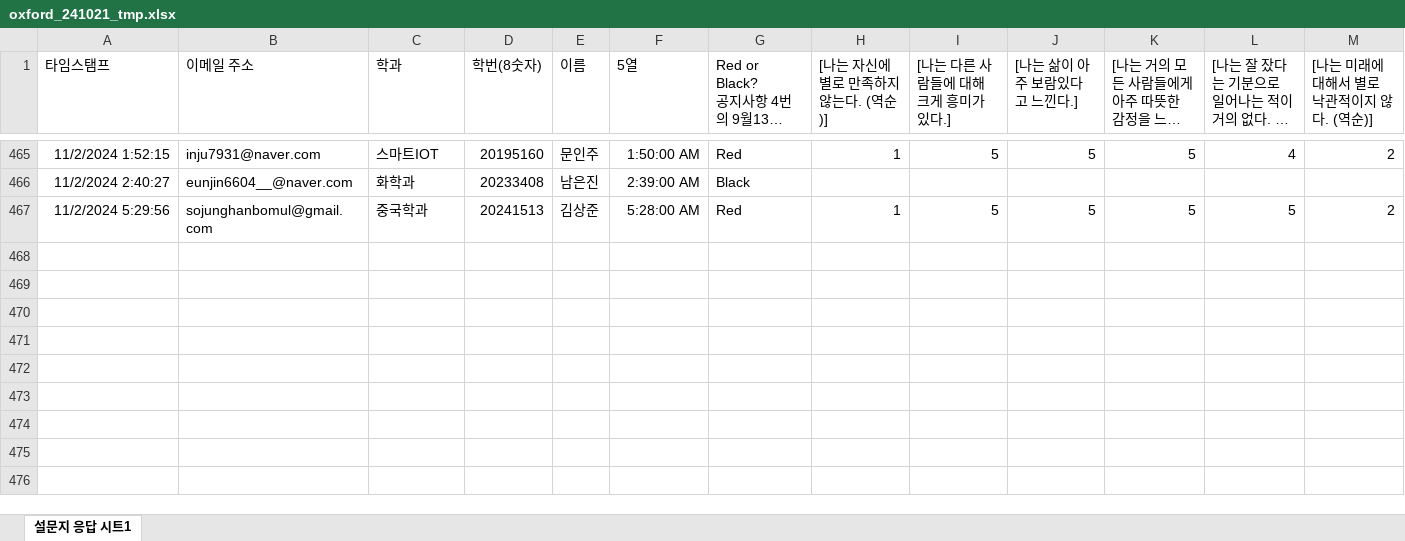
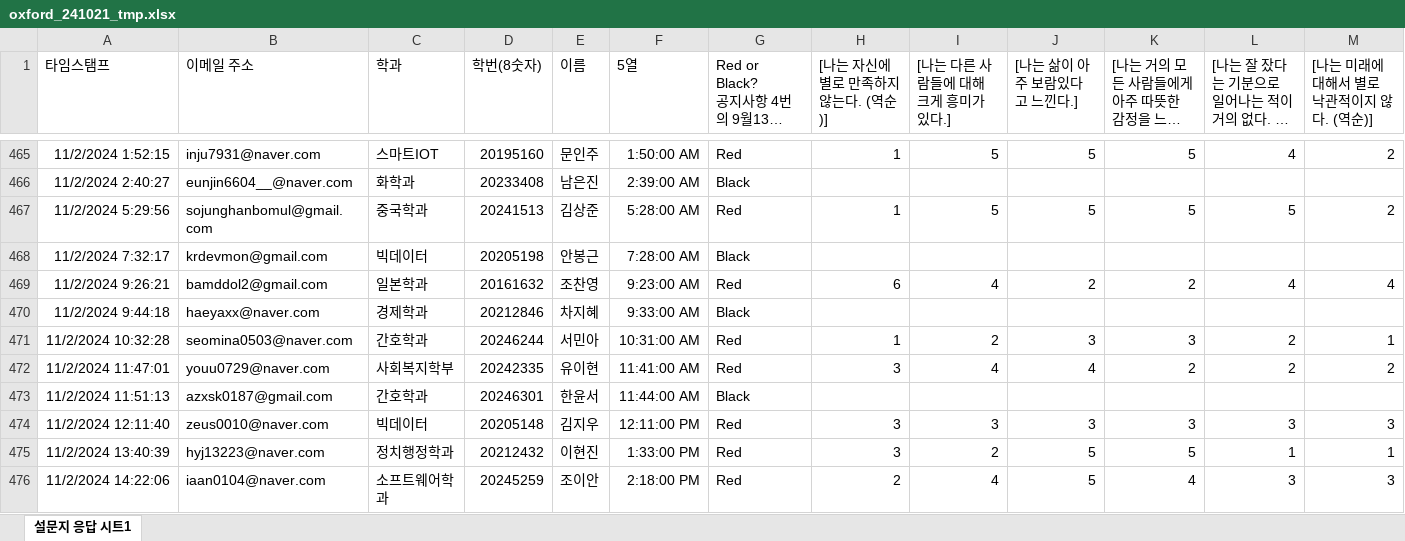
Before and after one commit to kwlee58/class202501, an Excel workbook: R/data/oxford_241021_tmp.xlsx, sheet 설문지 응답 시트1, drawn as a sheet; only a part is shown, gaps mark what is left out; long unchanged cells end in …; values as stored, in another font and other column widths than the file's, no borders; charts and pictures and table styles not drawn; rows hold the shown columns only; the diff names each change by its address in the sheet, - before the commit and + after, or states it on an @@ line.

```diff
--- a/R/data/oxford_241021_tmp.xlsx (sheet 설문지 응답 시트1)
+++ b/R/data/oxford_241021_tmp.xlsx (sheet 설문지 응답 시트1)
+row 468: 11/2/2024 7:32:17 | krdevmon@gmail.com | 빅데이터 | 20205198 | 안봉근 | 7:28:00 AM | Black
+row 469: 11/2/2024 9:26:21 | bamddol2@gmail.com | 일본학과 | 20161632 | 조찬영 | 9:23:00 AM | Red | 6 | 4 | 2 | 2 | 4 | 4
+row 470: 11/2/2024 9:44:18 | haeyaxx@naver.com | 경제학과 | 20212846 | 차지혜 | 9:33:00 AM | Black
+row 471: 11/2/2024 10:32:28 | seomina0503@naver.com | 간호학과 | 20246244 | 서민아 | 10:31:00 AM | Red | 1 | 2 | 3 | 3 | 2 | 1
+row 472: 11/2/2024 11:47:01 | youu0729@naver.com | 사회복지학부 | 20242335 | 유이현 | 11:41:00 AM | Red | 3 | 4 | 4 | 2 | 2 | 2
+row 473: 11/2/2024 11:51:13 | azxsk0187@gmail.com | 간호학과 | 20246301 | 한윤서 | 11:44:00 AM | Black
+row 474: 11/2/2024 12:11:40 | zeus0010@naver.com | 빅데이터 | 20205148 | 김지우 | 12:11:00 PM | Red | 3 | 3 | 3 | 3 | 3 | 3
+row 475: 11/2/2024 13:40:39 | hyj13223@naver.com | 정치행정학과 | 20212432 | 이현진 | 1:33:00 PM | Red | 3 | 2 | 5 | 5 | 1 | 1
+row 476: 11/2/2024 14:22:06 | iaan0104@naver.com | 소프트웨어학과 | 20245259 | 조이안 | 2:18:00 PM | Red | 2 | 4 | 5 | 4 | 3 | 3
```
Also changed, not shown: R/data/oxford_241021.xlsx, R/data/quiz241021.xlsx, 19 other files.
